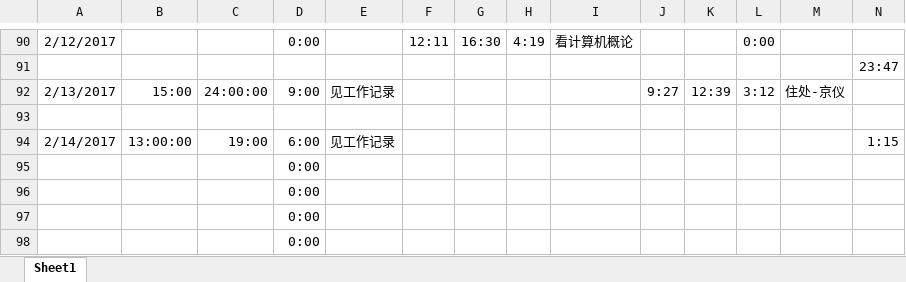
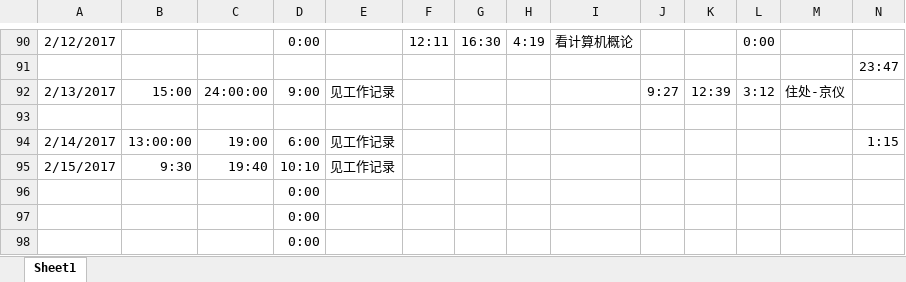
Before and after one commit to Piggsu/Record-2016.9.27-, an Excel workbook: 时间管理.xlsx, sheet Sheet1, drawn as a sheet; only a part is shown, gaps mark what is left out; values as stored, in another font and other column widths than the file's, no borders; removed rows and columns are numbered as before the commit, all else as after; rows hold the shown columns only; the diff names each change by its address in the sheet, - before the commit and + after, or states it on an @@ line.

Commit message:
update

```diff
--- a/时间管理.xlsx (sheet Sheet1)
+++ b/时间管理.xlsx (sheet Sheet1)
-row 95:  |  |  | 0:00
+row 95: 2/15/2017 | 9:30 | 19:40 | 10:10 | 见工作记录
```
